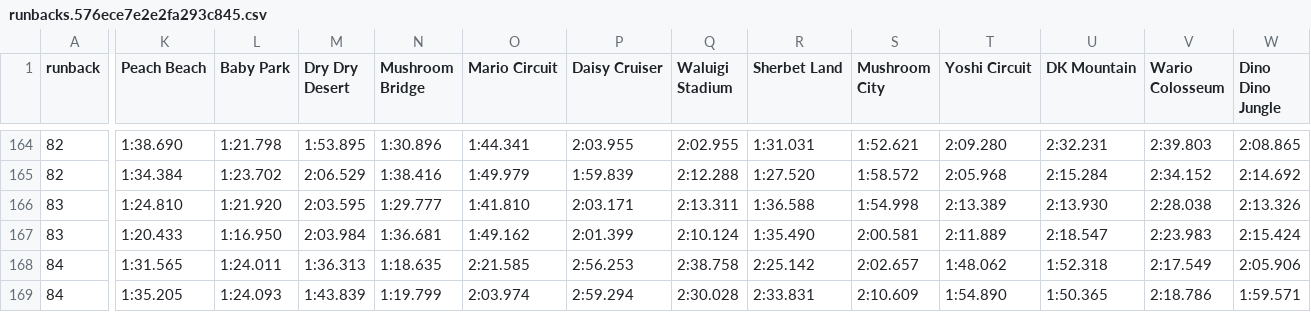
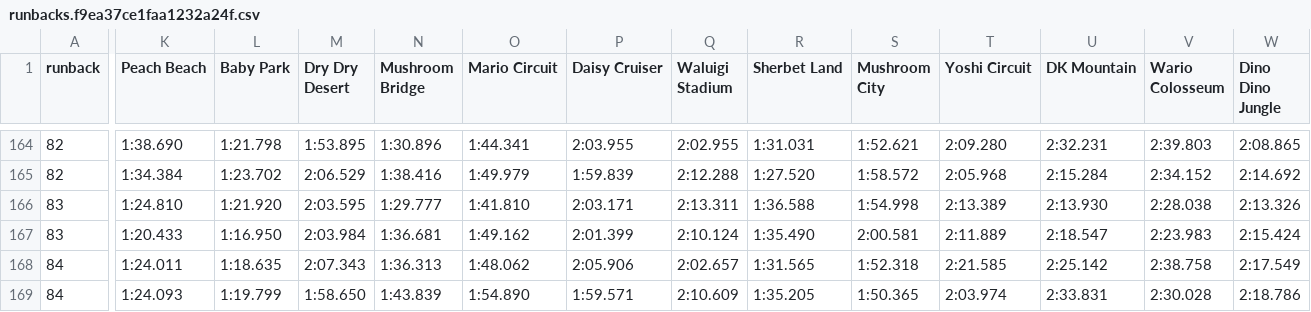
Before and after one commit to Yhprum/Mario-Kart-Runbacks, a CSV file: static/media/runbacks.f9ea37ce1faa1232a24f.csv (was static/media/runbacks.576ece7e2e2fa293c845.csv), drawn as a sheet; only a part is shown, gaps mark what is left out; the diff covers the shown part only; the diff names each change by its address in the sheet, - before the commit and + after, or states it on an @@ line.

```diff
--- a/static/media/runbacks.576ece7e2e2fa293c845.csv
+++ b/static/media/runbacks.f9ea37ce1faa1232a24f.csv
-K168 (Peach Beach): 1:31.565
+K168 (Peach Beach): 1:24.011
-L168 (Baby Park): 1:24.011
+L168 (Baby Park): 1:18.635
-M168 (Dry Dry Desert): 1:36.313
+M168 (Dry Dry Desert): 2:07.343
-N168 (Mushroom Bridge): 1:18.635
+N168 (Mushroom Bridge): 1:36.313
-O168 (Mario Circuit): 2:21.585
+O168 (Mario Circuit): 1:48.062
-P168 (Daisy Cruiser): 2:56.253
+P168 (Daisy Cruiser): 2:05.906
-Q168 (Waluigi Stadium): 2:38.758
+Q168 (Waluigi Stadium): 2:02.657
-R168 (Sherbet Land): 2:25.142
+R168 (Sherbet Land): 1:31.565
-S168 (Mushroom City): 2:02.657
+S168 (Mushroom City): 1:52.318
-T168 (Yoshi Circuit): 1:48.062
+T168 (Yoshi Circuit): 2:21.585
-U168 (DK Mountain): 1:52.318
+U168 (DK Mountain): 2:25.142
-V168 (Wario Colosseum): 2:17.549
+V168 (Wario Colosseum): 2:38.758
-W168 (Dino Dino Jungle): 2:05.906
+W168 (Dino Dino Jungle): 2:17.549
-K169 (Peach Beach): 1:35.205
+K169 (Peach Beach): 1:24.093
-L169 (Baby Park): 1:24.093
+L169 (Baby Park): 1:19.799
-M169 (Dry Dry Desert): 1:43.839
+M169 (Dry Dry Desert): 1:58.650
-N169 (Mushroom Bridge): 1:19.799
+N169 (Mushroom Bridge): 1:43.839
-O169 (Mario Circuit): 2:03.974
+O169 (Mario Circuit): 1:54.890
-P169 (Daisy Cruiser): 2:59.294
+P169 (Daisy Cruiser): 1:59.571
-Q169 (Waluigi Stadium): 2:30.028
+Q169 (Waluigi Stadium): 2:10.609
-R169 (Sherbet Land): 2:33.831
+R169 (Sherbet Land): 1:35.205
-S169 (Mushroom City): 2:10.609
+S169 (Mushroom City): 1:50.365
-T169 (Yoshi Circuit): 1:54.890
+T169 (Yoshi Circuit): 2:03.974
-U169 (DK Mountain): 1:50.365
+U169 (DK Mountain): 2:33.831
-V169 (Wario Colosseum): 2:18.786
+V169 (Wario Colosseum): 2:30.028
-W169 (Dino Dino Jungle): 1:59.571
+W169 (Dino Dino Jungle): 2:18.786
```
Also changed, not shown: 2 edited cells elsewhere in this file, 7 other files.
